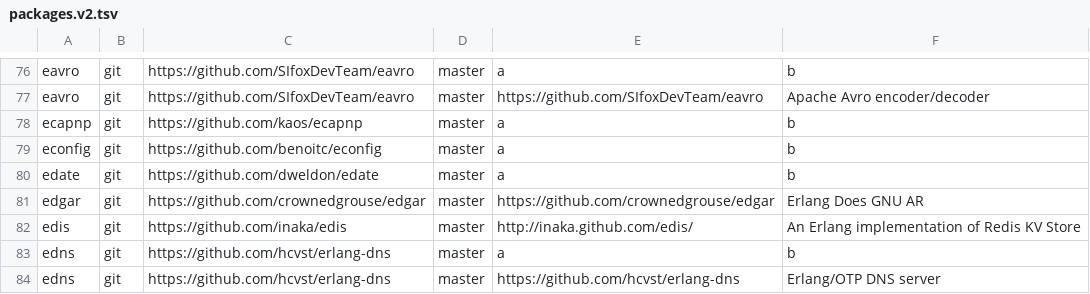
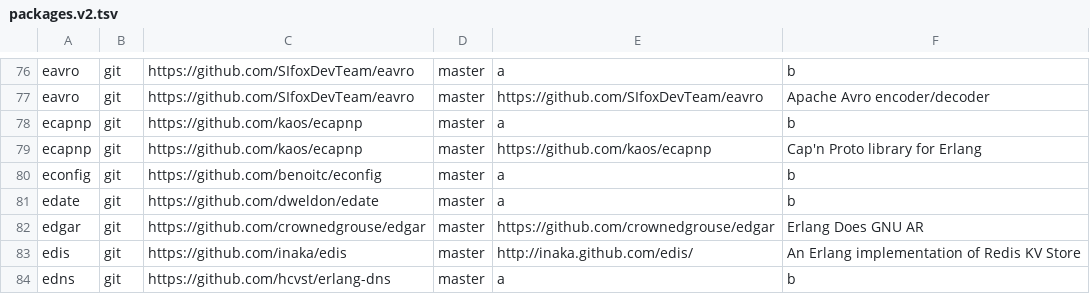
Before and after one commit to ninenines/erlang.mk, a TSV file: packages.v2.tsv, drawn as a sheet; only a part is shown, gaps mark what is left out; the shorter side is filled out with more unchanged rows; the diff names each change by its address in the sheet, - before the commit and + after, or states it on an @@ line.

Commit message:
Add package ecapnp to the index

```diff
--- a/packages.v2.tsv
+++ b/packages.v2.tsv
+row 79: ecapnp | git | https://github.com/kaos/ecapnp | master | https://github.com/kaos/ecapnp | Cap'n Proto library for Erlang
```
Also changed, not shown: packages.v1.tsv, 1 other file.
